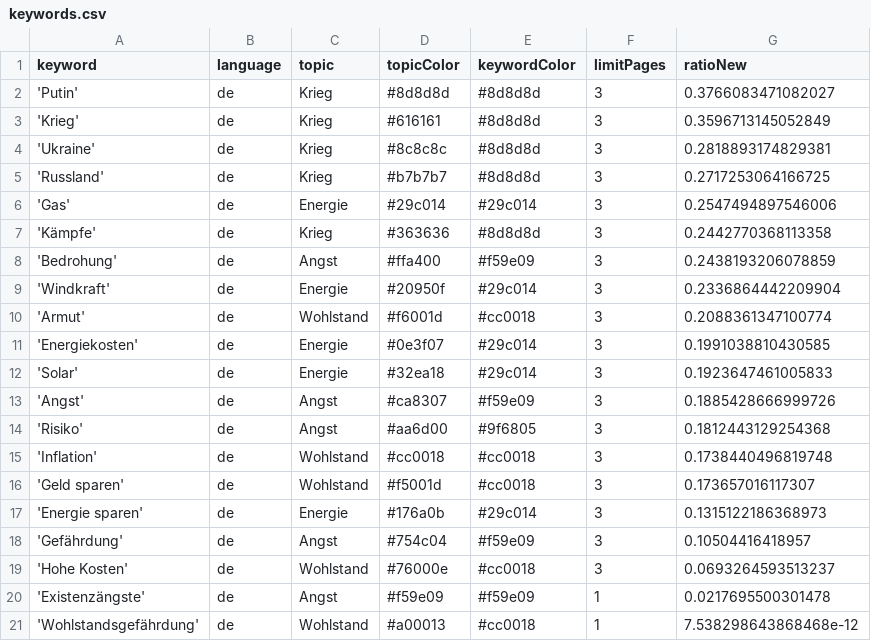
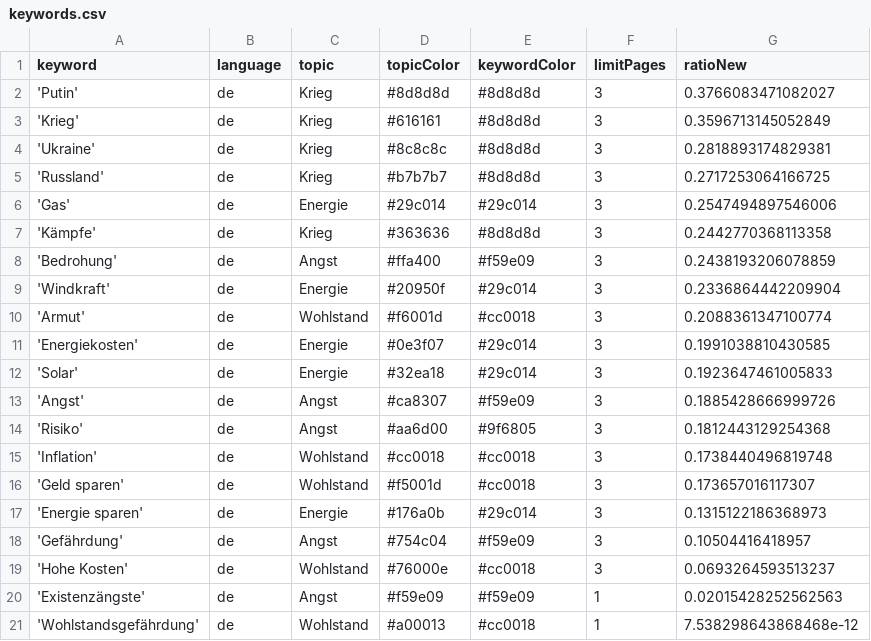
Before and after one commit to tg-news/winterIsComing2, a CSV file: keywords.csv, drawn as a sheet.

Commit message:
Commit from GitHub Actions (harvest:0.0)

```diff
--- a/keywords.csv
+++ b/keywords.csv
@@ -19,3 +19,3 @@ keyword,language,topic,topicColor,keywordColor,limitPages,ratioNew
 'Hohe Kosten',de,Wohlstand,#76000e,#cc0018,3,0.0693264593513237
-'Existenzängste',de,Angst,#f59e09,#f59e09,1,0.0217695500301478
+'Existenzängste',de,Angst,#f59e09,#f59e09,1,0.02015428252562563
 'Wohlstandsgefährdung',de,Wohlstand,#a00013,#cc0018,1,7.538298643868468e-12
```
